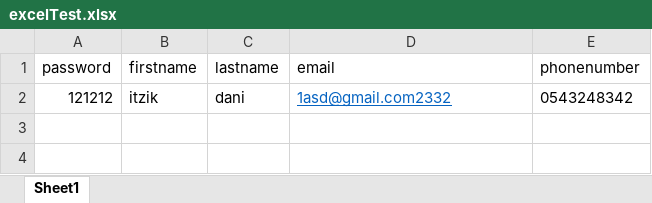
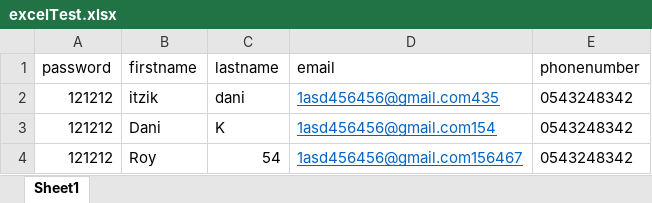
Before and after one commit to Code-For-Israel/Hameorer-client, an Excel workbook: assets/excelTest.xlsx, sheet Sheet1, drawn as a sheet; values as stored, in another font and other column widths than the file's, no borders; the diff names each change by its address in the sheet, - before the commit and + after, or states it on an @@ line.

Commit message:
fix excel page

```diff
--- a/assets/excelTest.xlsx (sheet Sheet1)
+++ b/assets/excelTest.xlsx (sheet Sheet1)
-D2 (email): 1asd@gmail.com2332
+D2 (email): 1asd456456@gmail.com435
+row 3: 121212 | Dani | K | 1asd456456@gmail.com154 | 0543248342
+row 4: 121212 | Roy | 54 | 1asd456456@gmail.com156467 | 0543248342
```
Also changed, not shown: 4 other files.
